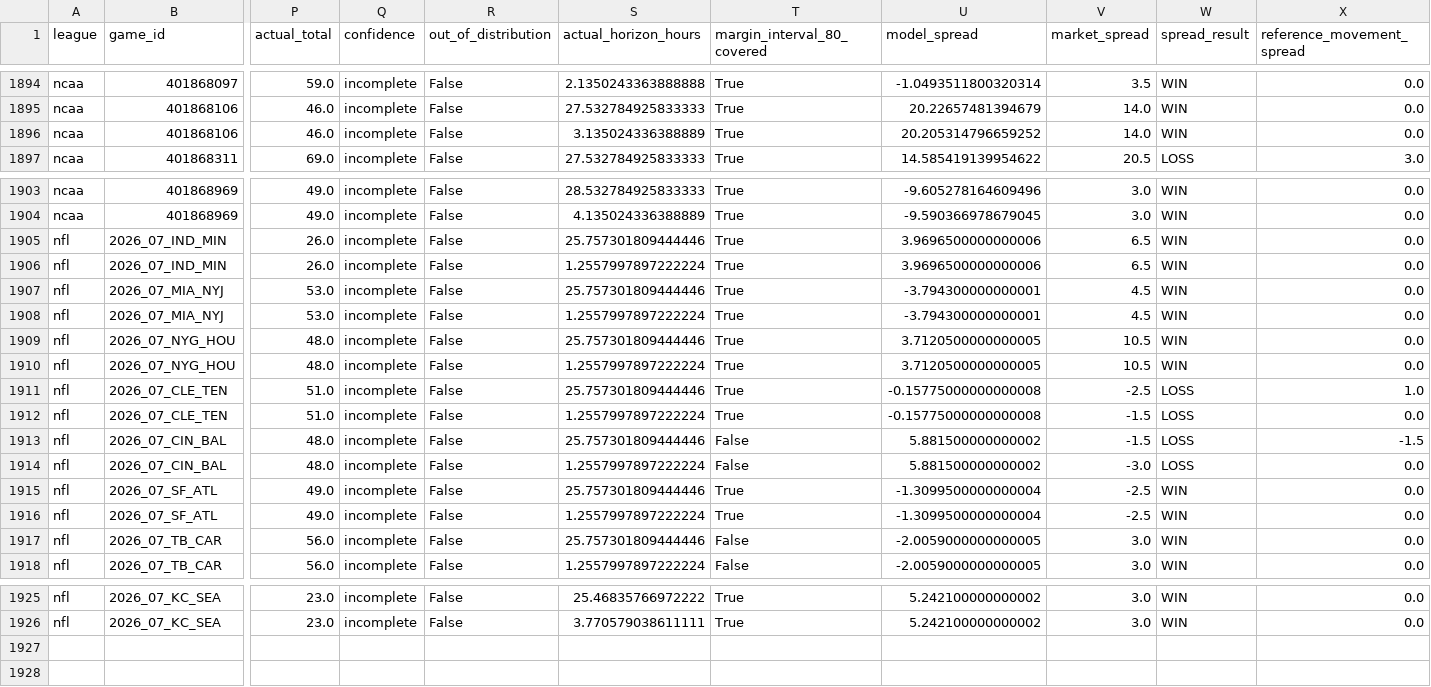
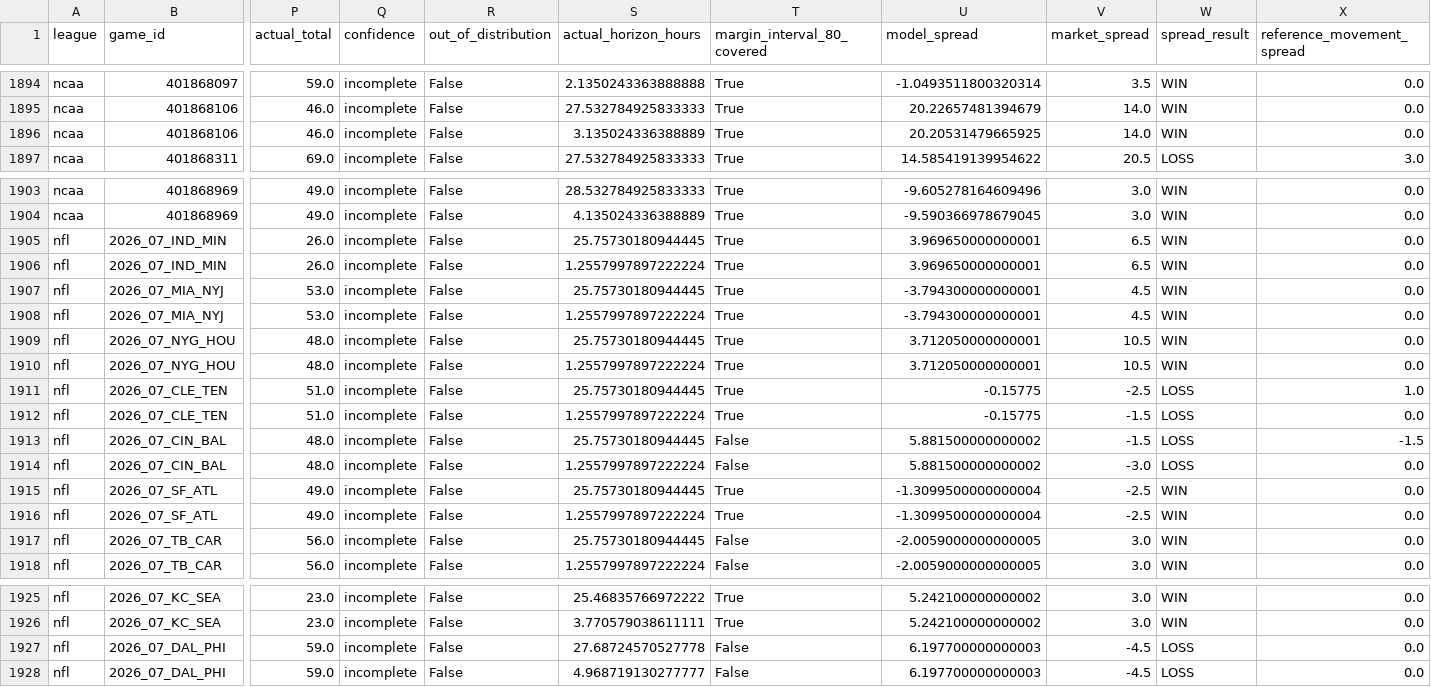
Before and after one commit to grantmelton30/fourth-down-forecast, a CSV file: data/internal/graded_games_v2.csv, drawn as a sheet; only a part is shown, gaps mark what is left out; rows hold the shown columns only; the diff names each change by its address in the sheet, - before the commit and + after, or states it on an @@ line.

```diff
--- a/data/internal/graded_games_v2.csv
+++ b/data/internal/graded_games_v2.csv
-U1896 (model_spread): 20.205314796659252
+U1896 (model_spread): 20.20531479665925
-S1905 (actual_horizon_hours): 25.757301809444446
+S1905 (actual_horizon_hours): 25.75730180944445
-U1905:U1906 (model_spread): 3.9696500000000006
+U1905:U1906 (model_spread): 3.969650000000001
-S1907 (actual_horizon_hours): 25.757301809444446
+S1907 (actual_horizon_hours): 25.75730180944445
-S1909 (actual_horizon_hours): 25.757301809444446
+S1909 (actual_horizon_hours): 25.75730180944445
-U1909:U1910 (model_spread): 3.7120500000000005
+U1909:U1910 (model_spread): 3.712050000000001
-S1911 (actual_horizon_hours): 25.757301809444446
+S1911 (actual_horizon_hours): 25.75730180944445
-U1911:U1912 (model_spread): -0.15775000000000008
+U1911:U1912 (model_spread): -0.15775
-S1913 (actual_horizon_hours): 25.757301809444446
+S1913 (actual_horizon_hours): 25.75730180944445
-S1915 (actual_horizon_hours): 25.757301809444446
+S1915 (actual_horizon_hours): 25.75730180944445
-S1917 (actual_horizon_hours): 25.757301809444446
+S1917 (actual_horizon_hours): 25.75730180944445
+row 1927: nfl | 2026_07_DAL_PHI | 59.0 | incomplete | False | 27.68724570527778 | False | 6.197700000000003 | -4.5 | LOSS | 0.0
+row 1928: nfl | 2026_07_DAL_PHI | 59.0 | incomplete | False | 4.968719130277777 | False | 6.197700000000003 | -4.5 | LOSS | 0.0
```
Also changed, not shown: 2 other files.
